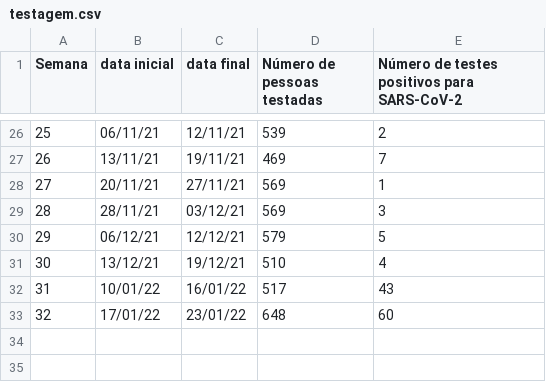
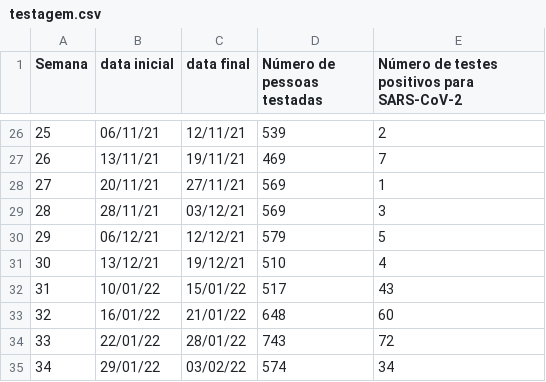
Before and after one commit to renatocoutinho/dadoos-covid-ufabc, a CSV file: dados/testagem.csv, drawn as a sheet; only a part is shown, gaps mark what is left out.

Commit message:
atualizando dados testagem

```diff
--- a/dados/testagem.csv
+++ b/dados/testagem.csv
@@ -31,3 +31,5 @@ Semana;data inicial;data final;Número de pessoas testadas;Número de testes pos
 30;13/12/21;19/12/21;510;4
-31;10/01/22;16/01/22;517;43
-32;17/01/22;23/01/22;648;60
+31;10/01/22;15/01/22;517;43
+32;16/01/22;21/01/22;648;60
+33;22/01/22;28/01/22;743;72
+34;29/01/22;03/02/22;574;34
```
